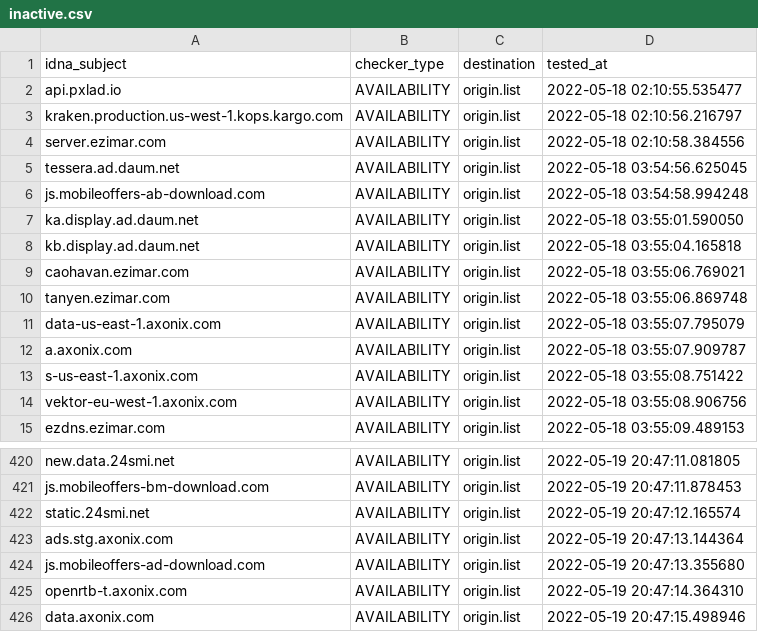
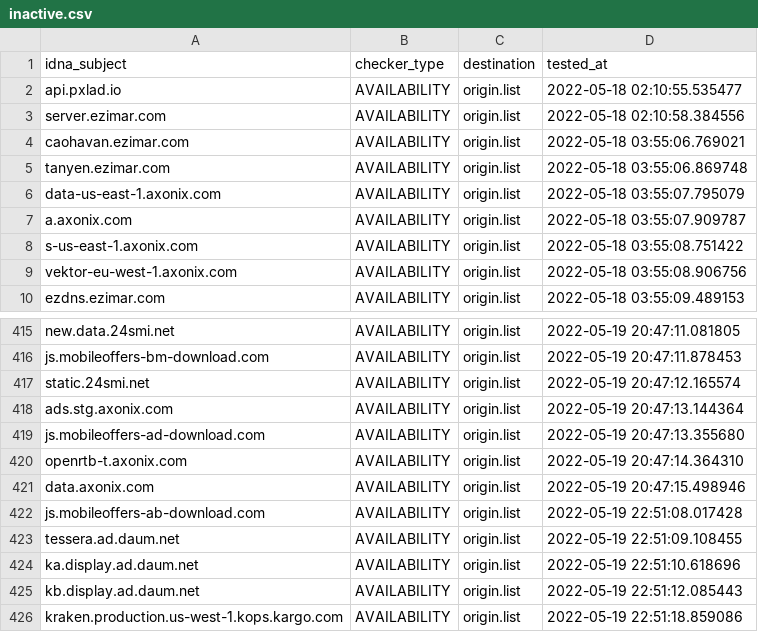
Before and after one commit to bigdargon/hostsVN-dead-hosts, a CSV file: .pyfunceble/inactive.csv, drawn as a sheet; only a part is shown, gaps mark what is left out.

```diff
--- a/.pyfunceble/inactive.csv
+++ b/.pyfunceble/inactive.csv
@@ -2,8 +2,3 @@ idna_subject,checker_type,destination,tested_at
 api.pxlad.io,AVAILABILITY,origin.list,2022-05-18 02:10:55.535477
-kraken.production.us-west-1.kops.kargo.com,AVAILABILITY,origin.list,2022-05-18 02:10:56.216797
 server.ezimar.com,AVAILABILITY,origin.list,2022-05-18 02:10:58.384556
-tessera.ad.daum.net,AVAILABILITY,origin.list,2022-05-18 03:54:56.625045
-js.mobileoffers-ab-download.com,AVAILABILITY,origin.list,2022-05-18 03:54:58.994248
-ka.display.ad.daum.net,AVAILABILITY,origin.list,2022-05-18 03:55:01.590050
-kb.display.ad.daum.net,AVAILABILITY,origin.list,2022-05-18 03:55:04.165818
 caohavan.ezimar.com,AVAILABILITY,origin.list,2022-05-18 03:55:06.769021
@@ -426 +421,6 @@ openrtb-t.axonix.com,AVAILABILITY,origin.list,2022-05-19 20:47:14.364310
 data.axonix.com,AVAILABILITY,origin.list,2022-05-19 20:47:15.498946
+js.mobileoffers-ab-download.com,AVAILABILITY,origin.list,2022-05-19 22:51:08.017428
+tessera.ad.daum.net,AVAILABILITY,origin.list,2022-05-19 22:51:09.108455
+ka.display.ad.daum.net,AVAILABILITY,origin.list,2022-05-19 22:51:10.618696
+kb.display.ad.daum.net,AVAILABILITY,origin.list,2022-05-19 22:51:12.085443
+kraken.production.us-west-1.kops.kargo.com,AVAILABILITY,origin.list,2022-05-19 22:51:18.859086
```
Also changed, not shown: 4 other files.
